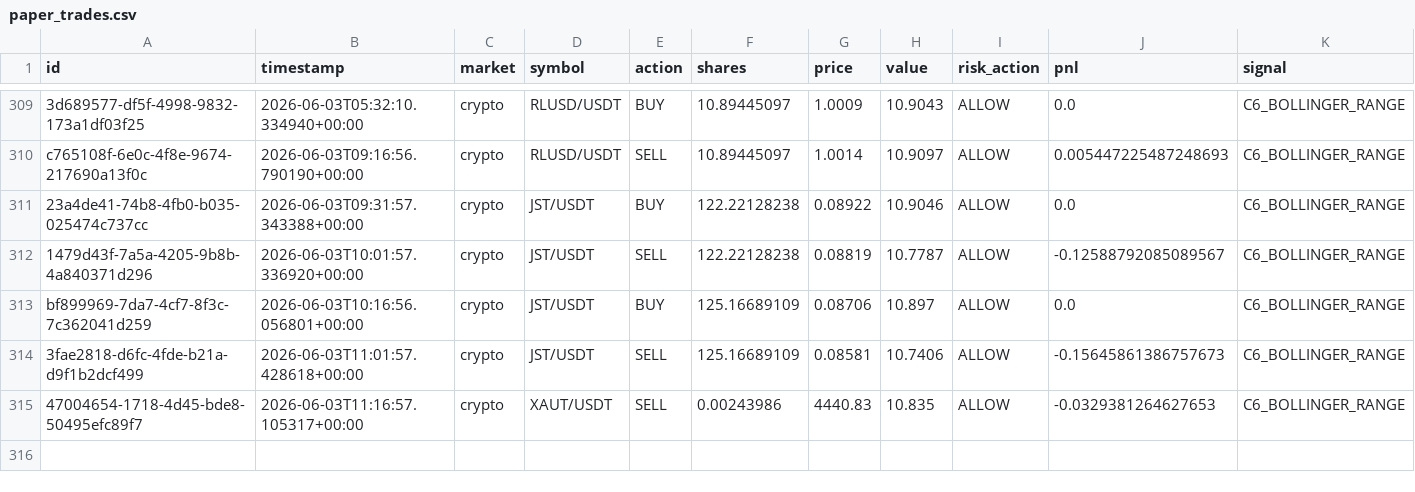
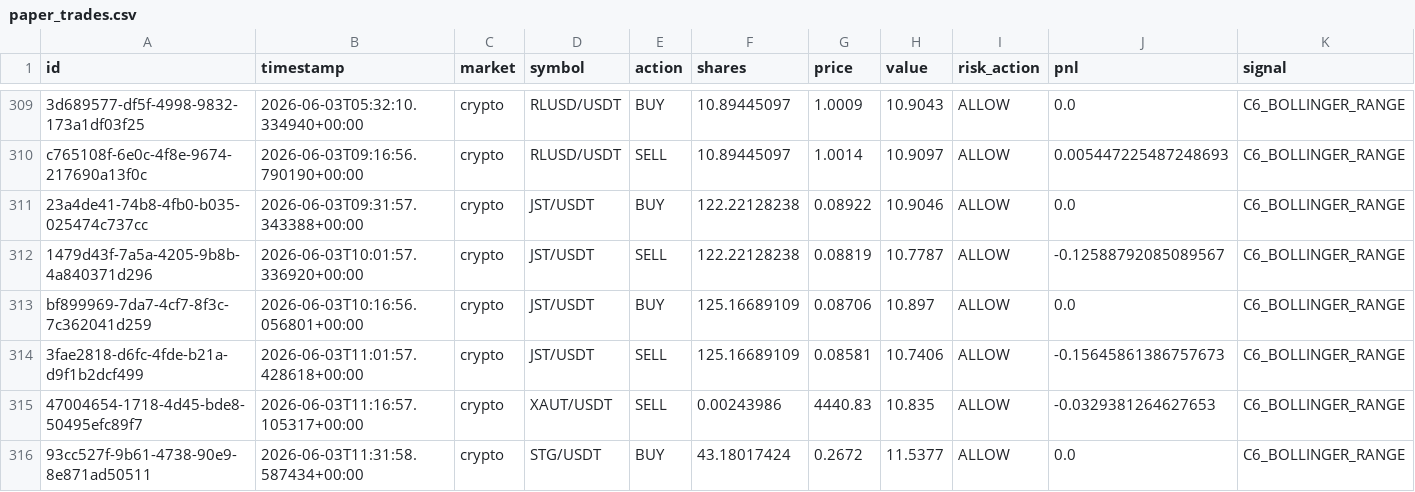
Before and after one commit to Puneethmp/AAATS, a CSV file: runtime/paper_trades.csv, drawn as a sheet; only a part is shown, gaps mark what is left out; rows hold the shown columns only; the diff names each change by its address in the sheet, - before the commit and + after, or states it on an @@ line.

Commit message:
auto: 2026-06-03T11:45:11Z trades + logs

```diff
--- a/runtime/paper_trades.csv
+++ b/runtime/paper_trades.csv
+row 316: 93cc527f-9b61-4738-90e9-8e871ad50511 | 2026-06-03T11:31:58.587434+00:00 | crypto | STG/USDT | BUY | 43.18017424 | 0.2672 | 11.5377 | ALLOW | 0.0 | C6_BOLLINGER_RANGE
```
Also changed, not shown: 8 other files.
